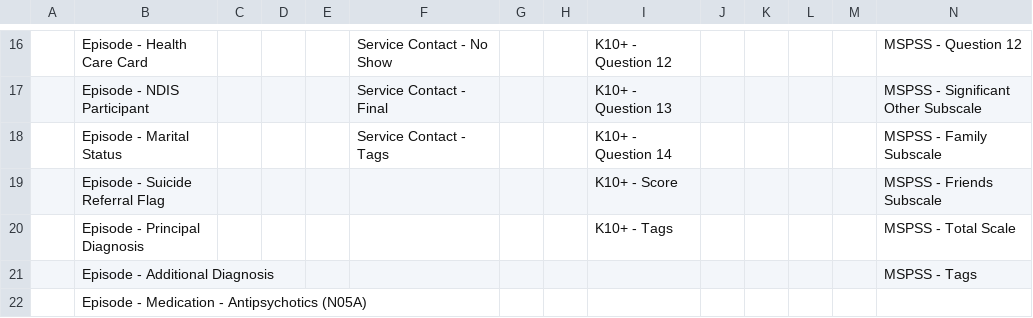
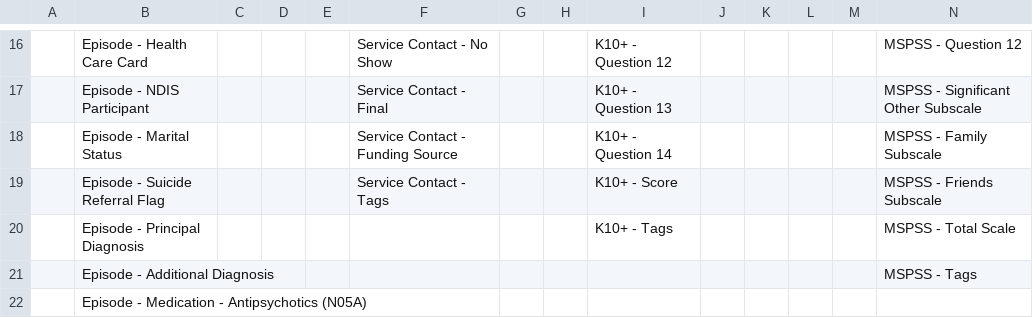
Before and after one commit to logicly-au/pmhc-mds-spec-wayback, a CSV file: doc/data-specification/summary-table.csv, drawn as a sheet; only a part is shown, gaps mark what is left out; the diff names each change by its address in the sheet, - before the commit and + after, or states it on an @@ line.

```diff
--- a/doc/data-specification/summary-table.csv
+++ b/doc/data-specification/summary-table.csv
-F18: Service Contact - Tags
+F18: Service Contact - Funding Source
-F19: (empty)
+F19: Service Contact - Tags
```
Also changed, not shown: doc/data-specification/record/service-contact.csv, 31 other files.
